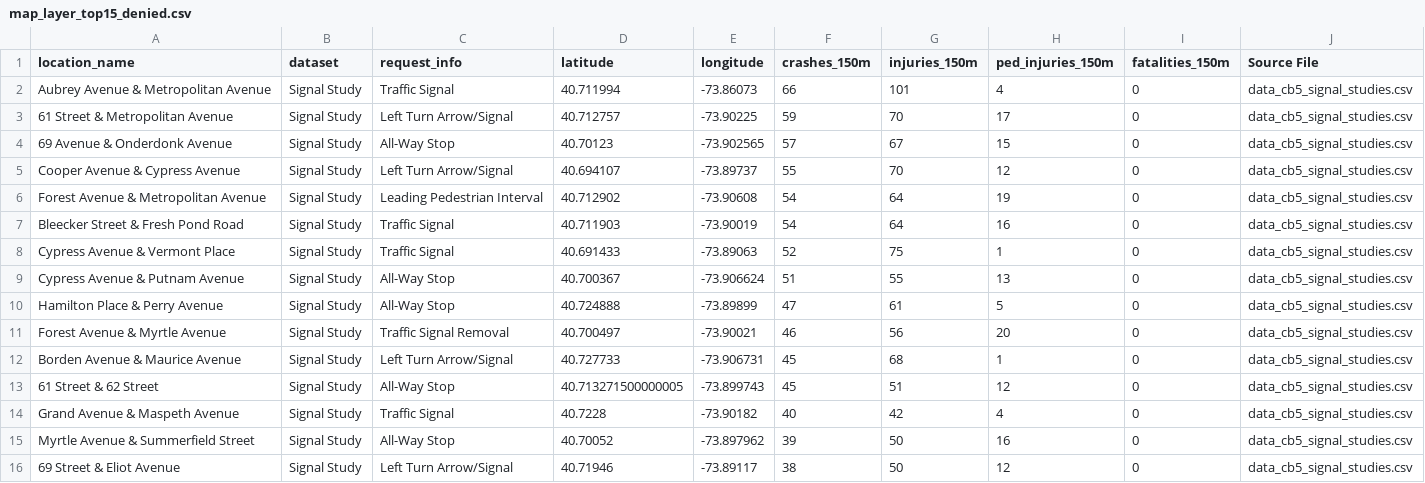
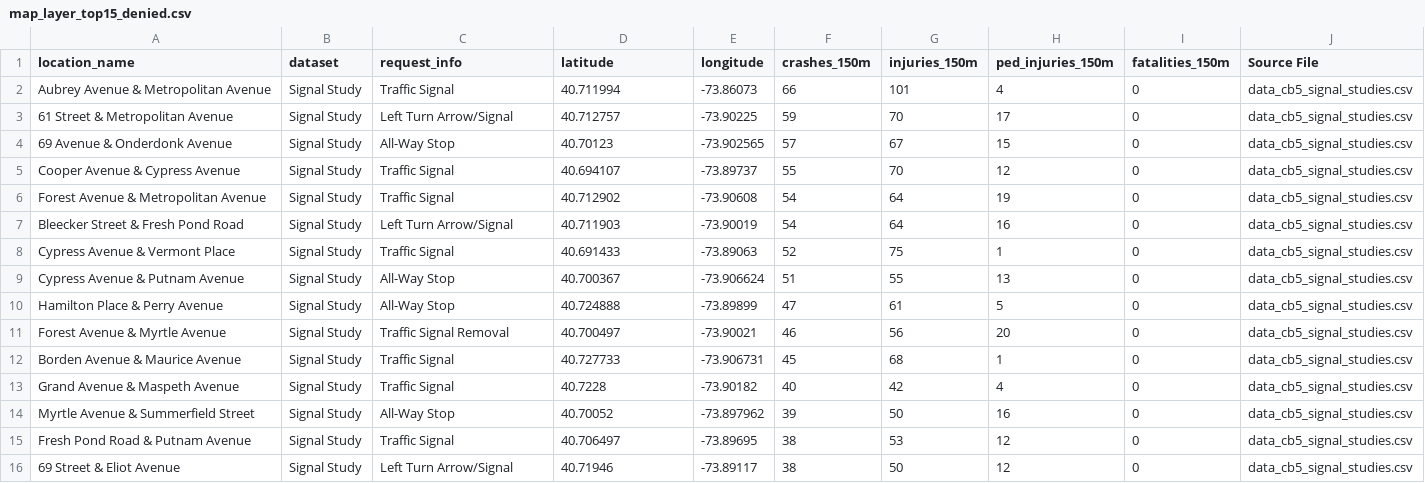
Before and after one commit to ryan-kel/d30_DOT_Saftey_Requests, a CSV file: output/map_layer_top15_denied.csv, drawn as a sheet.

```diff
--- a/output/map_layer_top15_denied.csv
+++ b/output/map_layer_top15_denied.csv
@@ -4,5 +4,5 @@ Aubrey Avenue & Metropolitan Avenue,Signal Study,Traffic Signal,40.711994,-73.86
 69 Avenue & Onderdonk Avenue,Signal Study,All-Way Stop,40.70123,-73.902565,57,67,15,0,data_cb5_signal_studies.csv
-Cooper Avenue & Cypress Avenue,Signal Study,Left Turn Arrow/Signal,40.694107,-73.89737,55,70,12,0,data_cb5_signal_studies.csv
-Forest Avenue & Metropolitan Avenue,Signal Study,Leading Pedestrian Interval,40.712902,-73.90608,54,64,19,0,data_cb5_signal_studies.csv
-Bleecker Street & Fresh Pond Road,Signal Study,Traffic Signal,40.711903,-73.90019,54,64,16,0,data_cb5_signal_studies.csv
+Cooper Avenue & Cypress Avenue,Signal Study,Traffic Signal,40.694107,-73.89737,55,70,12,0,data_cb5_signal_studies.csv
+Forest Avenue & Metropolitan Avenue,Signal Study,Traffic Signal,40.712902,-73.90608,54,64,19,0,data_cb5_signal_studies.csv
+Bleecker Street & Fresh Pond Road,Signal Study,Left Turn Arrow/Signal,40.711903,-73.90019,54,64,16,0,data_cb5_signal_studies.csv
 Cypress Avenue & Vermont Place,Signal Study,Traffic Signal,40.691433,-73.89063,52,75,1,0,data_cb5_signal_studies.csv
@@ -11,6 +11,6 @@ Hamilton Place & Perry Avenue,Signal Study,All-Way Stop,40.724888,-73.89899,47,6
 Forest Avenue & Myrtle Avenue,Signal Study,Traffic Signal Removal,40.700497,-73.90021,46,56,20,0,data_cb5_signal_studies.csv
-Borden Avenue & Maurice Avenue,Signal Study,Left Turn Arrow/Signal,40.727733,-73.906731,45,68,1,0,data_cb5_signal_studies.csv
-61 Street & 62 Street,Signal Study,All-Way Stop,40.713271500000005,-73.899743,45,51,12,0,data_cb5_signal_studies.csv
+Borden Avenue & Maurice Avenue,Signal Study,Traffic Signal,40.727733,-73.906731,45,68,1,0,data_cb5_signal_studies.csv
 Grand Avenue & Maspeth Avenue,Signal Study,Traffic Signal,40.7228,-73.90182,40,42,4,0,data_cb5_signal_studies.csv
 Myrtle Avenue & Summerfield Street,Signal Study,All-Way Stop,40.70052,-73.897962,39,50,16,0,data_cb5_signal_studies.csv
+Fresh Pond Road & Putnam Avenue,Signal Study,Traffic Signal,40.706497,-73.89695,38,53,12,0,data_cb5_signal_studies.csv
 69 Street & Eliot Avenue,Signal Study,Left Turn Arrow/Signal,40.71946,-73.89117,38,50,12,0,data_cb5_signal_studies.csv
```
Also changed, not shown: output/geocode_cache_signal_studies.csv, output/map_layer_approved_signals.csv, 9 other files.
